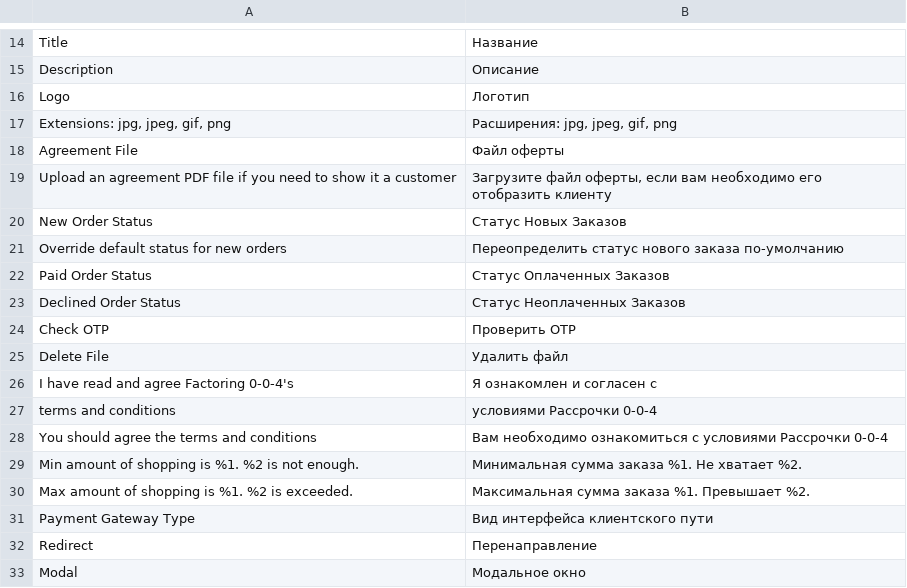
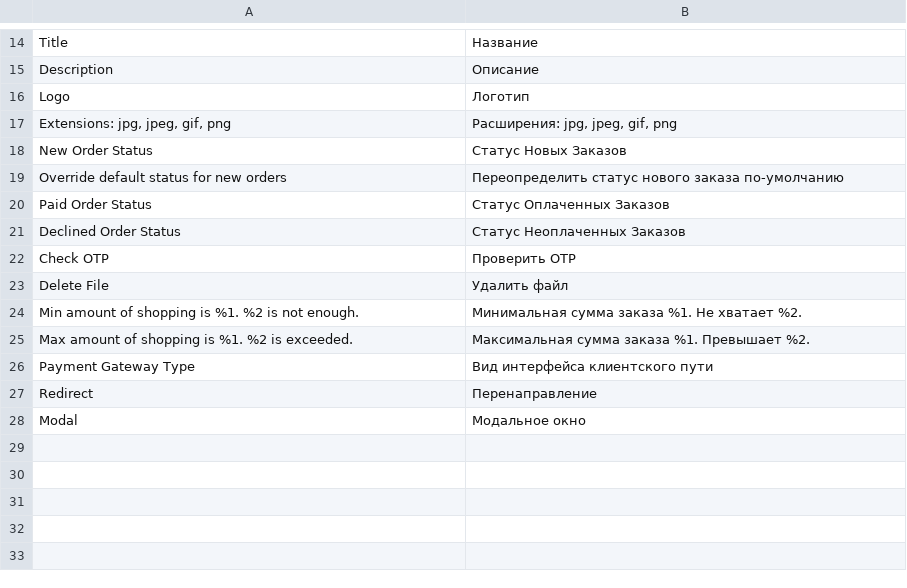
Before and after one commit to bnpl-kz/factoring004-magento, a CSV file: i18n/ru_RU.csv, drawn as a sheet; only a part is shown, gaps mark what is left out.

Commit message:
Removes agreement file feature

```diff
--- a/i18n/ru_RU.csv
+++ b/i18n/ru_RU.csv
@@ -17,4 +17,2 @@ Logo,Логотип
 "Extensions: jpg, jpeg, gif, png","Расширения: jpg, jpeg, gif, png"
-"Agreement File","Файл оферты"
-"Upload an agreement PDF file if you need to show it a customer","Загрузите файл оферты, если вам необходимо его отобразить клиенту"
 "New Order Status","Статус Новых Заказов"
@@ -25,5 +23,2 @@ Logo,Логотип
 "Delete File","Удалить файл"
-"I have read and agree Factoring 0-0-4's ","Я ознакомлен и согласен с "
-"terms and conditions","условиями Рассрочки 0-0-4"
-"You should agree the terms and conditions","Вам необходимо ознакомиться с условиями Рассрочки 0-0-4"
 "Min amount of shopping is %1. %2 is not enough.", "Минимальная сумма заказа %1. Не хватает %2."
```
Also changed, not shown: 5 other files.
